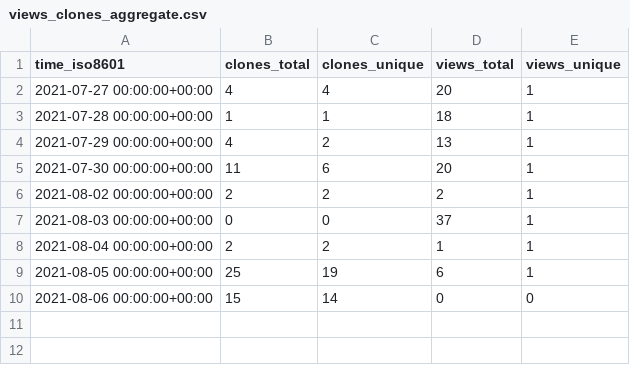
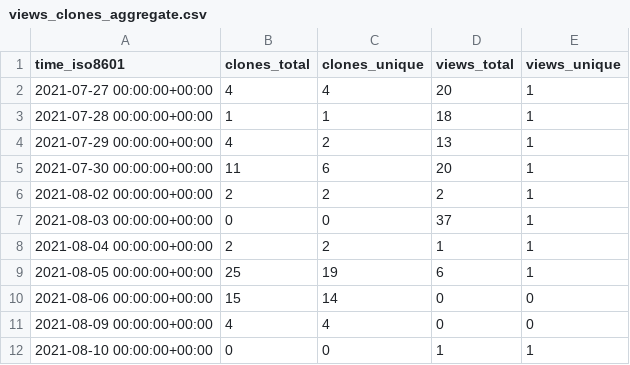
Before and after one commit to jscirone/test_repository, a CSV file: jscirone/test_repository/ghrs-data/views_clones_aggregate.csv, drawn as a sheet; the diff names each change by its address in the sheet, - before the commit and + after, or states it on an @@ line.

```diff
--- a/jscirone/test_repository/ghrs-data/views_clones_aggregate.csv
+++ b/jscirone/test_repository/ghrs-data/views_clones_aggregate.csv
+row 11: 2021-08-09 00:00:00+00:00 | 4 | 4 | 0 | 0
+row 12: 2021-08-10 00:00:00+00:00 | 0 | 0 | 1 | 1
```
Also changed, not shown: 1 other file.
